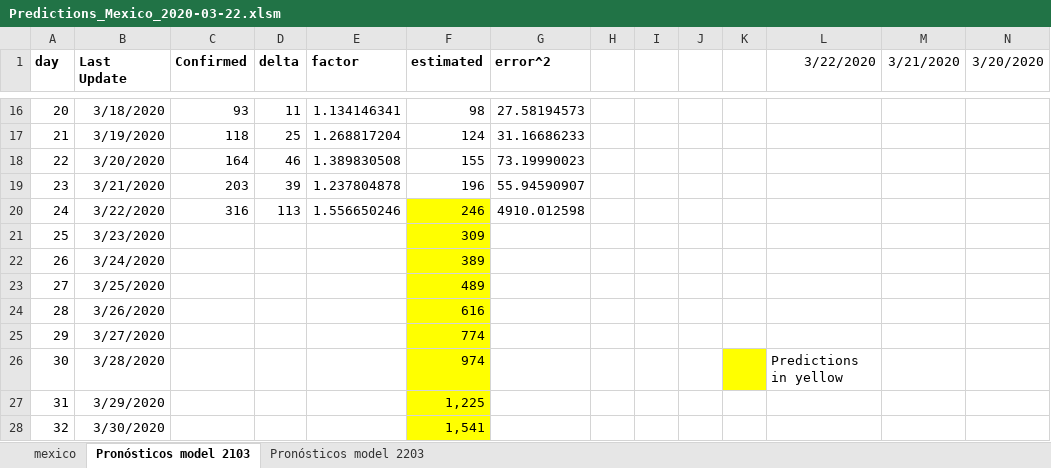
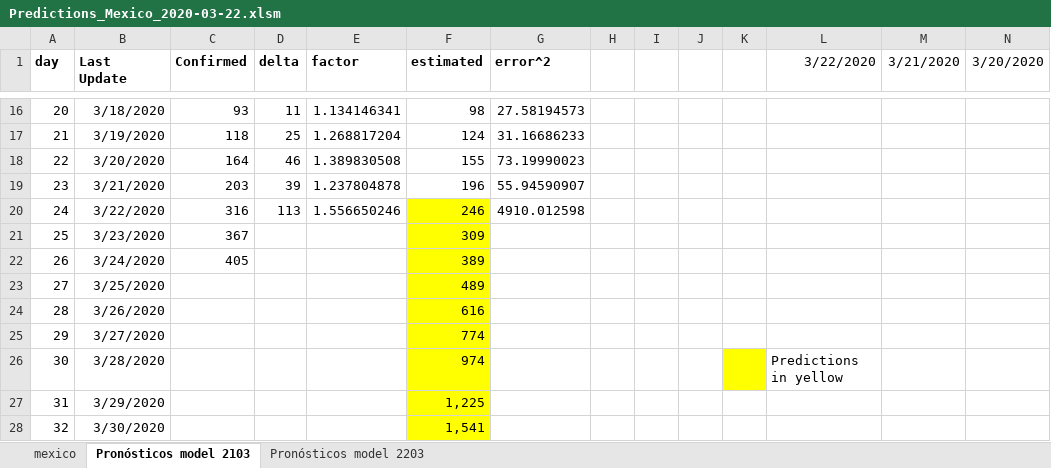
Before and after one commit to CarlosDNieto/COVID-19, an Excel workbook: Countries/Mexico/Predictions/Predictions_Mexico_2020-03-22.xlsm, sheet Pronósticos model 2103, drawn as a sheet; only a part is shown, gaps mark what is left out; values as stored, in another font and other column widths than the file's, no borders; charts and pictures not drawn; the diff names each change by its address in the sheet, - before the commit and + after, or states it on an @@ line.

```diff
--- a/Countries/Mexico/Predictions/Predictions_Mexico_2020-03-22.xlsm (sheet Pronósticos model 2103)
+++ b/Countries/Mexico/Predictions/Predictions_Mexico_2020-03-22.xlsm (sheet Pronósticos model 2103)
-C21 (Confirmed): (empty)
+C21 (Confirmed): 367
-C22 (Confirmed): (empty)
+C22 (Confirmed): 405
```
Also changed, not shown: sheet Pronósticos model 2203, 22 other files.
